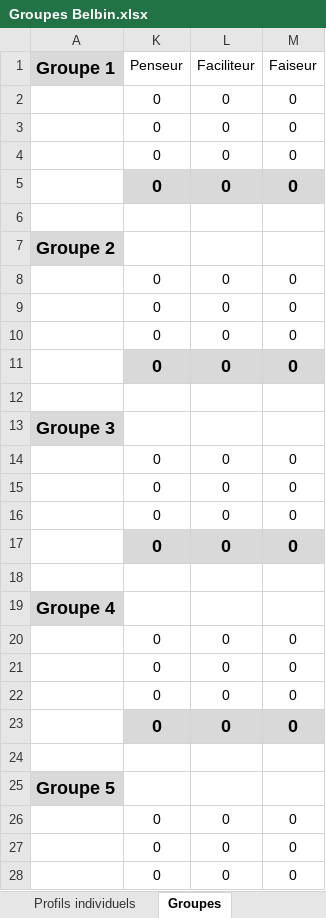
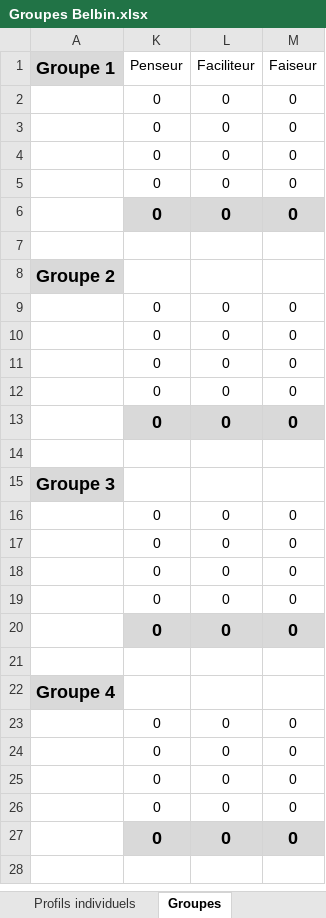
Before and after one commit to ETML-INF/306-Agilite, an Excel workbook: Matériel/Groupes Belbin.xlsx, sheet Groupes, drawn as a sheet; only a part is shown; the shorter side is filled out with more unchanged rows; values as stored, in another font and other column widths than the file's, no borders; removed rows and columns are numbered as before the commit, all else as after; the diff names each change by its address in the sheet, - before the commit and + after, or states it on an @@ line.

```diff
--- a/Matériel/Groupes Belbin.xlsx (sheet Groupes)
+++ b/Matériel/Groupes Belbin.xlsx (sheet Groupes)
@@ K5:M5 fill: #D9D9D9 → none, bold: on → off, text size: smaller @@
@@ row 21 moved to row 6: 0 @@
@@ row 22 moved to row 9: 0 @@
@@ K19:M19 fill: #D9D9D9 → none, bold: on → off, text size: smaller @@
@@ row 23 moved to row 20: 0 @@
-row 24: (empty)
-row 25: Groupe 5
```
Also changed, not shown: sheet Profils individuels, formulas that keep their value, 3 other files.
